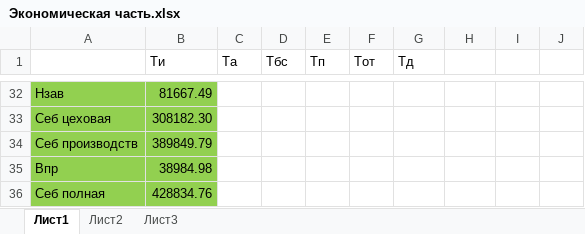
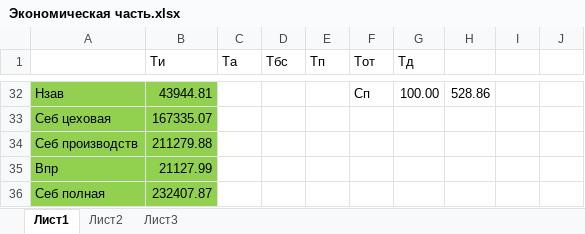
Before and after one commit to SkyGopnik/terix-diplom, an Excel workbook: Экономическая часть.xlsx, sheet Лист1, drawn as a sheet; only a part is shown, gaps mark what is left out; values as stored, in another font and other column widths than the file's, no borders; the diff covers the shown part only; the diff names each change by its address in the sheet, - before the commit and + after, or states it on an @@ line.

```diff
--- a/Экономическая часть.xlsx (sheet Лист1)
+++ b/Экономическая часть.xlsx (sheet Лист1)
-B32 (Ти): 81667.49
+B32 (Ти): 43944.81
-F32 (Тот): (empty)
+F32 (Тот): Сп
-G32 (Тд): (empty)
+G32 (Тд): 100.00
-H32: (empty)
+H32: 528.86
-B33 (Ти): 308182.30
+B33 (Ти): 167335.07
-B34 (Ти): 389849.79
+B34 (Ти): 211279.88
-B35 (Ти): 38984.98
+B35 (Ти): 21127.99
-B36 (Ти): 428834.76
+B36 (Ти): 232407.87
```
Also changed, not shown: 61 edited cells elsewhere in this sheet, 2 other files.
